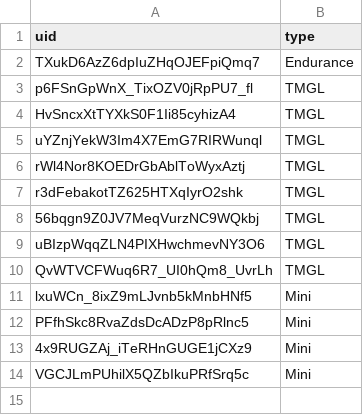
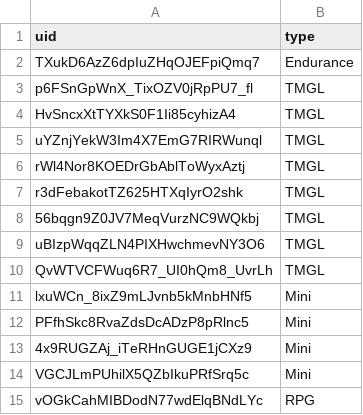
Before and after one commit to spl1nes/tmrank, a CSV file: scripts/remove.csv, drawn as a sheet; the diff names each change by its address in the sheet, - before the commit and + after, or states it on an @@ line.

Commit message:
Update remove.csv

```diff
--- a/scripts/remove.csv
+++ b/scripts/remove.csv
+row 15: vOGkCahMIBDodN77wdElqBNdLYc | RPG
```
